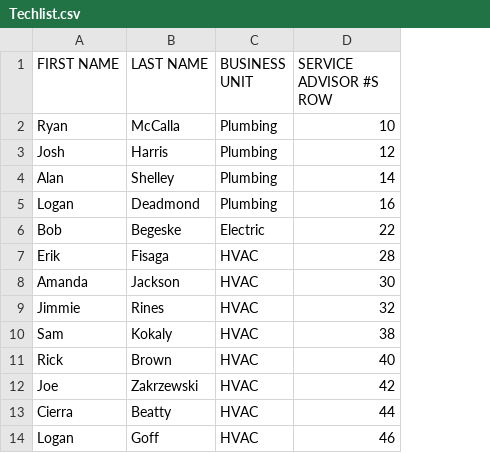
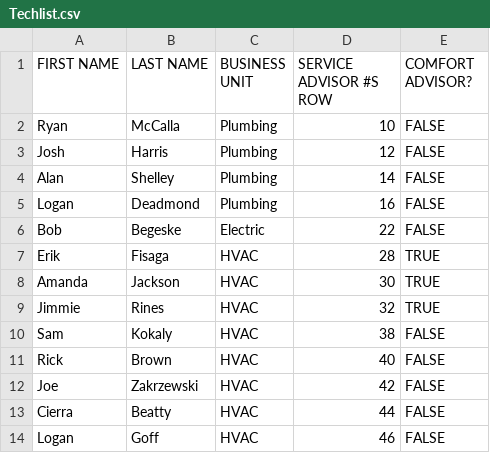
Before and after one commit to johnwayne95/Tiger, a CSV file: Techlist.csv, drawn as a sheet; the diff names each change by its address in the sheet, - before the commit and + after, or states it on an @@ line.

```diff
--- a/Techlist.csv
+++ b/Techlist.csv
+column E (COMFORT ADVISOR?), rows 2-14: FALSE | FALSE | FALSE | FALSE | FALSE | TRUE | TRUE | TRUE | FALSE | FALSE | FALSE | FALSE | FALSE
```
Also changed, not shown: 3 other files.
